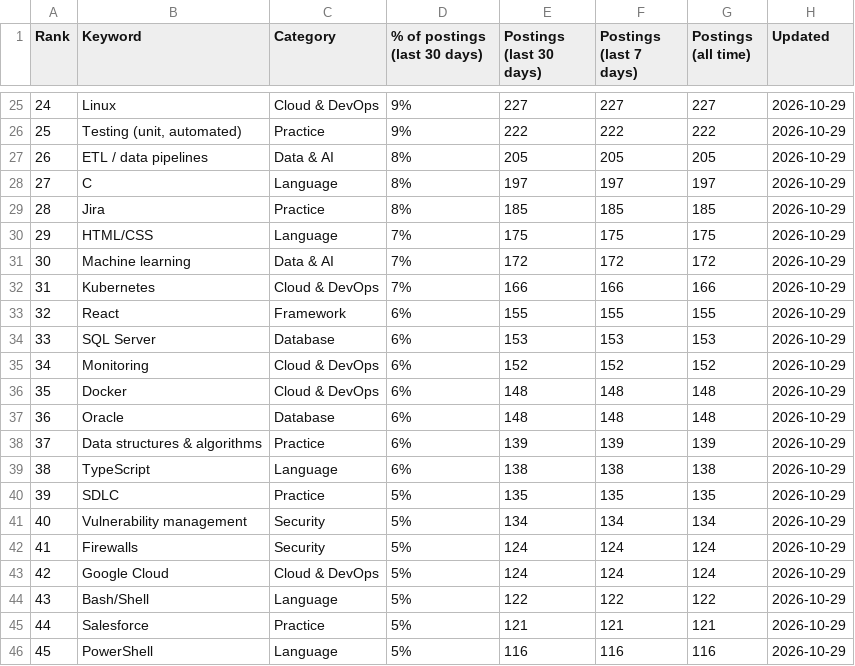
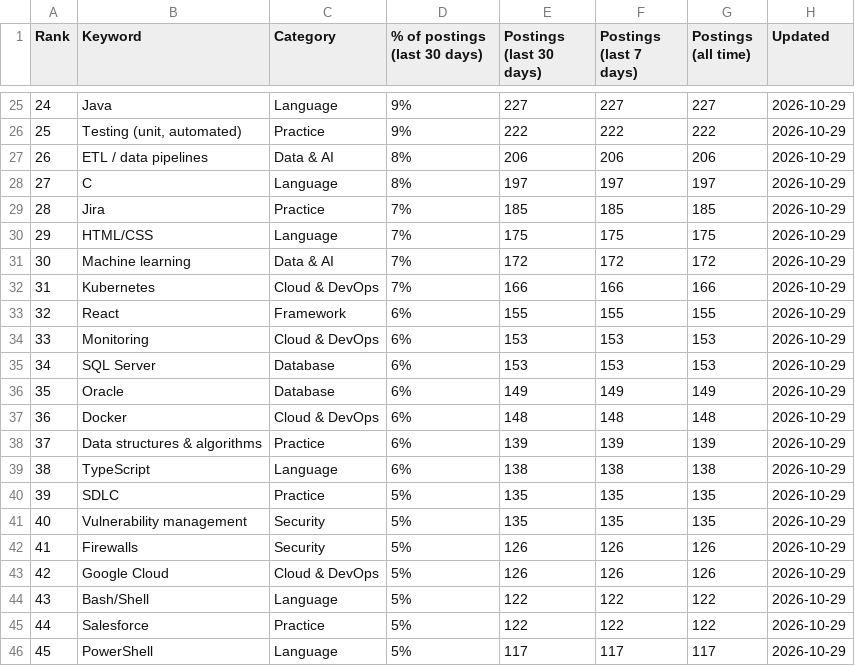
Before and after one commit to sagarh12/canada-jobs-feed, a CSV file: feed/keywords.csv, drawn as a sheet; only a part is shown, gaps mark what is left out; the diff covers the shown part only.

```diff
--- a/feed/keywords.csv
+++ b/feed/keywords.csv
@@ -25,6 +25,6 @@ Rank,Keyword,Category,% of postings (last 30 days),Postings (last 30 days),Posti
-24,Linux,Cloud & DevOps,9%,227,227,227,2026-10-29
+24,Java,Language,9%,227,227,227,2026-10-29
 25,"Testing (unit, automated)",Practice,9%,222,222,222,2026-10-29
-26,ETL / data pipelines,Data & AI,8%,205,205,205,2026-10-29
+26,ETL / data pipelines,Data & AI,8%,206,206,206,2026-10-29
 27,C,Language,8%,197,197,197,2026-10-29
-28,Jira,Practice,8%,185,185,185,2026-10-29
+28,Jira,Practice,7%,185,185,185,2026-10-29
 29,HTML/CSS,Language,7%,175,175,175,2026-10-29
@@ -33,6 +33,6 @@ Rank,Keyword,Category,% of postings (last 30 days),Postings (last 30 days),Posti
 32,React,Framework,6%,155,155,155,2026-10-29
-33,SQL Server,Database,6%,153,153,153,2026-10-29
-34,Monitoring,Cloud & DevOps,6%,152,152,152,2026-10-29
-35,Docker,Cloud & DevOps,6%,148,148,148,2026-10-29
-36,Oracle,Database,6%,148,148,148,2026-10-29
+33,Monitoring,Cloud & DevOps,6%,153,153,153,2026-10-29
+34,SQL Server,Database,6%,153,153,153,2026-10-29
+35,Oracle,Database,6%,149,149,149,2026-10-29
+36,Docker,Cloud & DevOps,6%,148,148,148,2026-10-29
 37,Data structures & algorithms,Practice,6%,139,139,139,2026-10-29
@@ -40,7 +40,7 @@ Rank,Keyword,Category,% of postings (last 30 days),Postings (last 30 days),Posti
 39,SDLC,Practice,5%,135,135,135,2026-10-29
-40,Vulnerability management,Security,5%,134,134,134,2026-10-29
-41,Firewalls,Security,5%,124,124,124,2026-10-29
-42,Google Cloud,Cloud & DevOps,5%,124,124,124,2026-10-29
+40,Vulnerability management,Security,5%,135,135,135,2026-10-29
+41,Firewalls,Security,5%,126,126,126,2026-10-29
+42,Google Cloud,Cloud & DevOps,5%,126,126,126,2026-10-29
 43,Bash/Shell,Language,5%,122,122,122,2026-10-29
-44,Salesforce,Practice,5%,121,121,121,2026-10-29
-45,PowerShell,Language,5%,116,116,116,2026-10-29
+44,Salesforce,Practice,5%,122,122,122,2026-10-29
+45,PowerShell,Language,5%,117,117,117,2026-10-29
```
Also changed, not shown: 134 edited cells elsewhere in this file, 3 other files.
